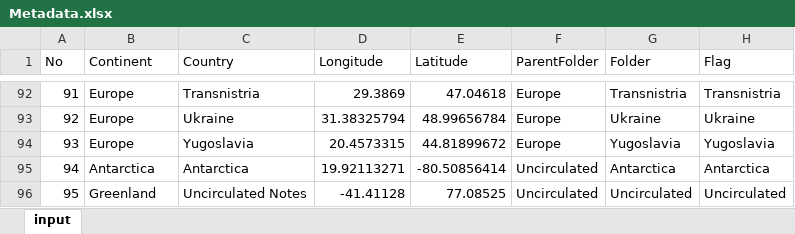
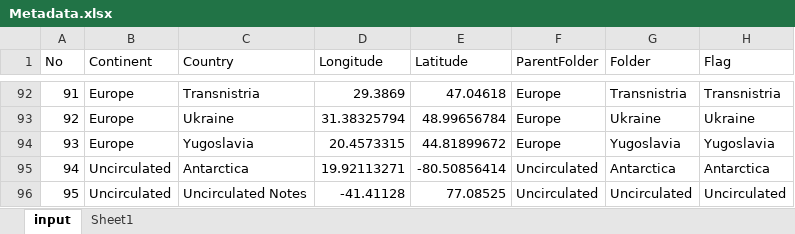
Before and after one commit to lootpiz/Numismous-ShinyApp, an Excel workbook: data/Metadata.xlsx, sheet input, drawn as a sheet; only a part is shown, gaps mark what is left out; values as stored, in another font and other column widths than the file's, no borders; the diff names each change by its address in the sheet, - before the commit and + after, or states it on an @@ line.

```diff
--- a/data/Metadata.xlsx (sheet input)
+++ b/data/Metadata.xlsx (sheet input)
+sheet tab: Sheet1
-B95 (Continent): Antarctica
+B95 (Continent): Uncirculated
-B96 (Continent): Greenland
+B96 (Continent): Uncirculated
```
Also changed, not shown: 2 other files.
